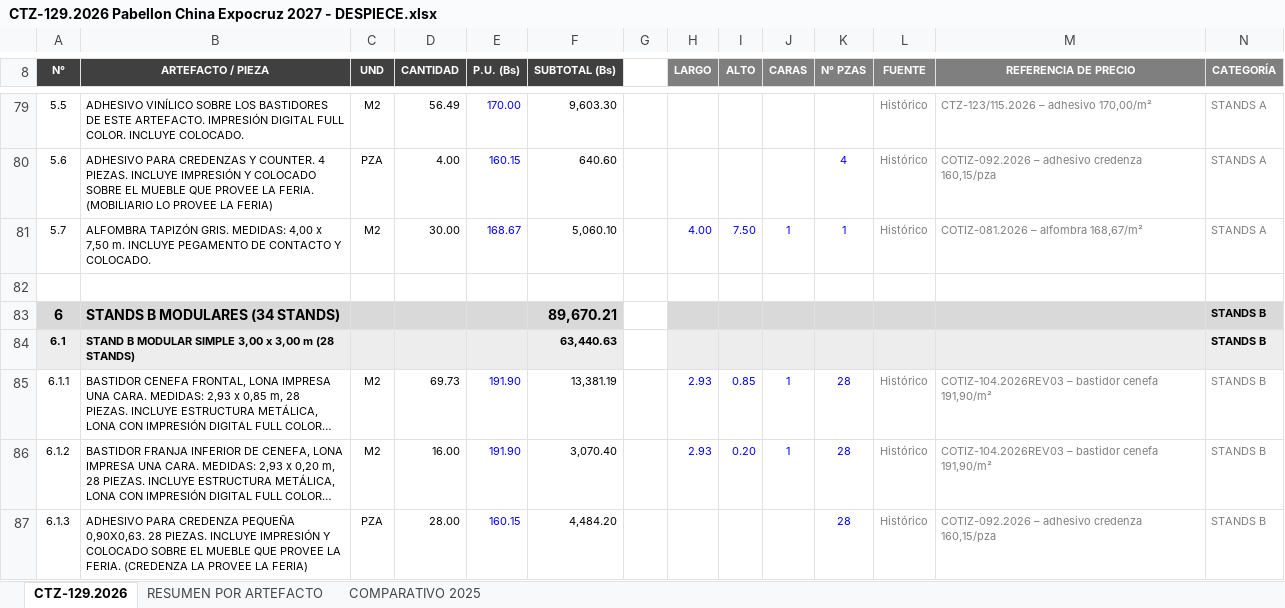
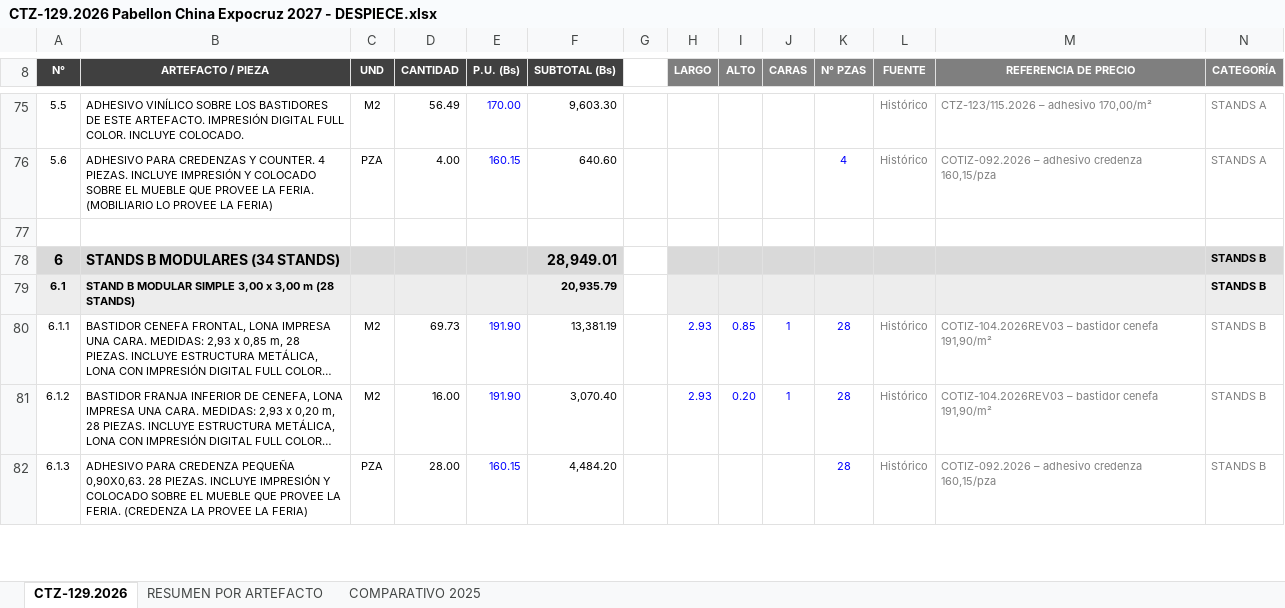
Before and after one commit to dreihausproyectos-hash/drei-haus-sheets-app, an Excel workbook: cotizaciones/CTZ-129.2026 Pabellon China Expocruz 2027 - DESPIECE.xlsx, sheet CTZ-129.2026, drawn as a sheet; only a part is shown, gaps mark what is left out; long unchanged cells end in …; values as stored, in another font and other column widths than the file's, no borders; removed rows and columns are numbered as before the commit, all else as after; the diff covers the shown part only; the diff names each change by its address in the sheet, - before the commit and + after, or states it on an @@ line.

```diff
--- a/cotizaciones/CTZ-129.2026 Pabellon China Expocruz 2027 - DESPIECE.xlsx (sheet CTZ-129.2026)
+++ b/cotizaciones/CTZ-129.2026 Pabellon China Expocruz 2027 - DESPIECE.xlsx (sheet CTZ-129.2026)
-row 81: 5.7 | ALFOMBRA TAPIZÓN GRIS. MEDIDAS: 4,00 x 7,50 m. INCLUYE PEGAMENTO DE CONTACTO Y COLOCADO. | M2 | 30.00 | 168.67 | 5,060.10 |  | 4.00 | 7.50 | 1 | 1 | Histórico | COTIZ-081.2026 – alfombra 168,67/m² | STANDS A
-F78 (SUBTOTAL (Bs)): 89,670.21
+F78 (SUBTOTAL (Bs)): 28,949.01
-F79 (SUBTOTAL (Bs)): 63,440.63
+F79 (SUBTOTAL (Bs)): 20,935.79
```
Also changed, not shown: 1 added row, 7 removed rows and 8 edited cells elsewhere in this sheet, sheet RESUMEN POR ARTEFACTO, sheet COMPARATIVO 2025, formulas that keep their value.
